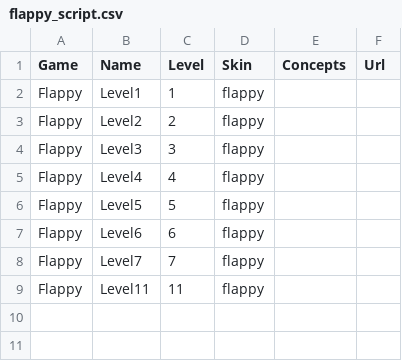
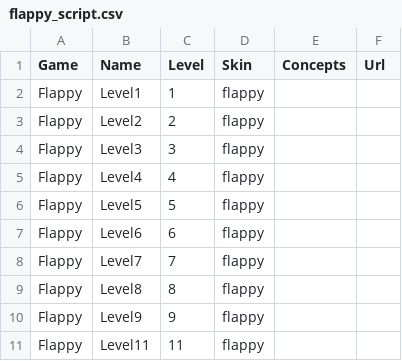
Before and after one commit to safihamid/dashboard, a CSV file: config/flappy_script.csv, drawn as a sheet; the diff names each change by its address in the sheet, - before the commit and + after, or states it on an @@ line.

Commit message:
add two new levels

```diff
--- a/config/flappy_script.csv
+++ b/config/flappy_script.csv
+row 9: Flappy | Level8 | 8 | flappy
+row 10: Flappy | Level9 | 9 | flappy
```
Also changed, not shown: 1 other file.
